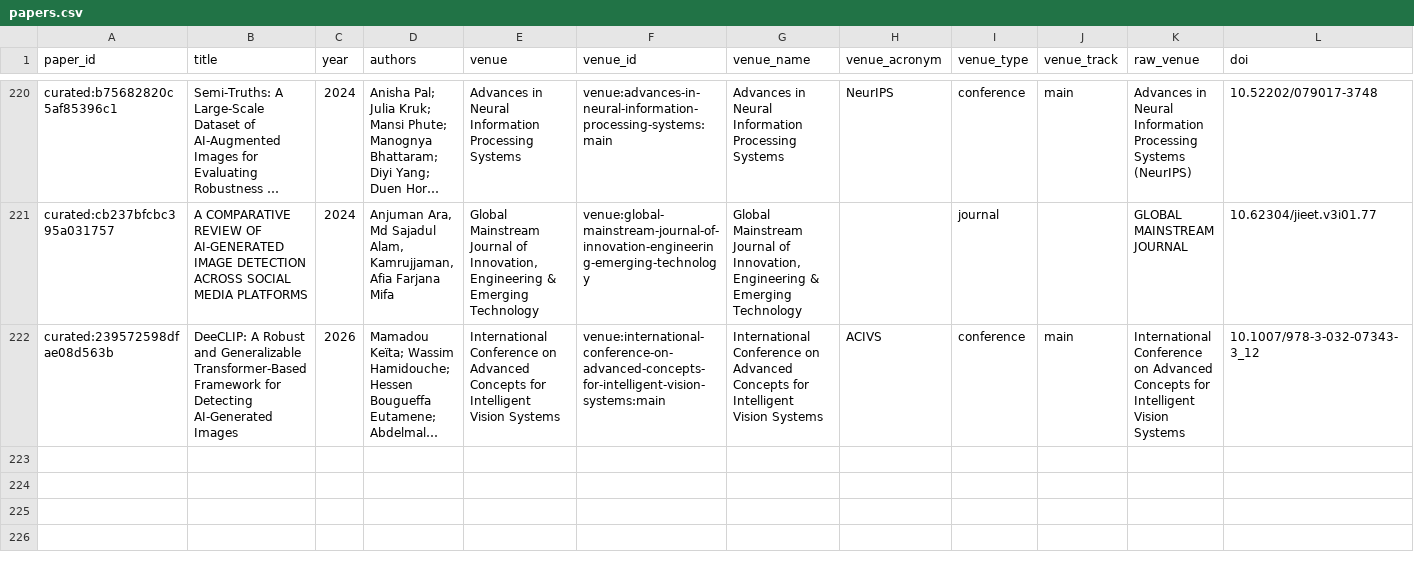
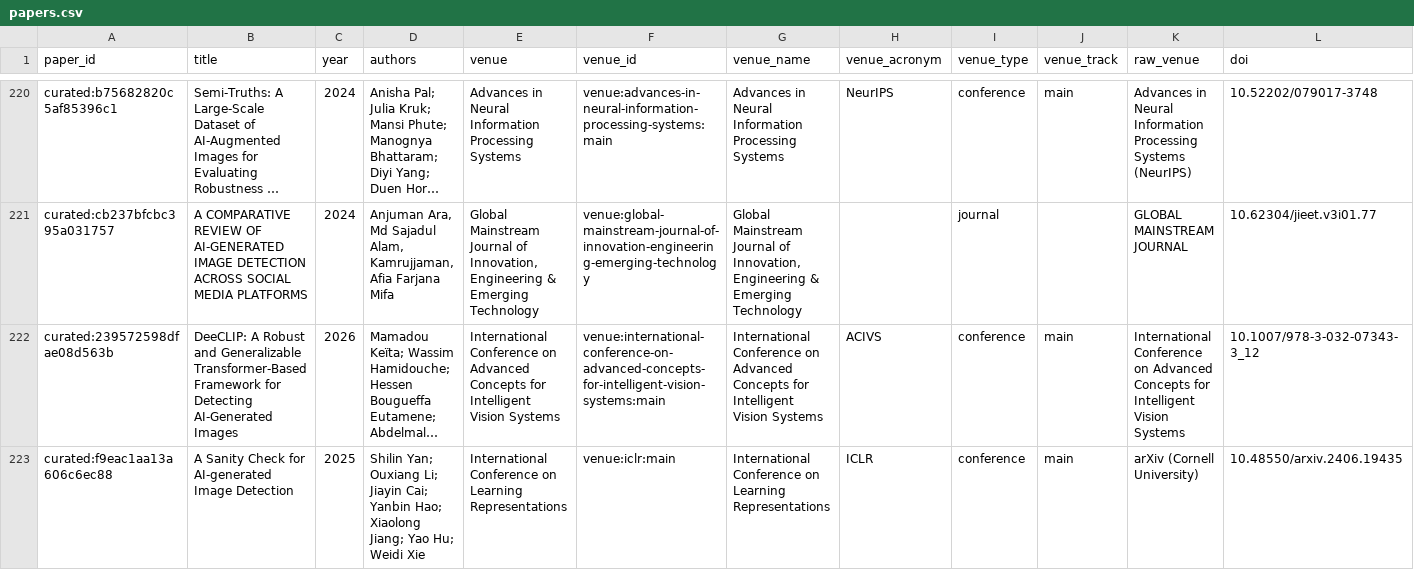
Before and after one commit to meiling-fdu/synthetic-image-research-map, a CSV file: data/curated/papers.csv, drawn as a sheet; only a part is shown, gaps mark what is left out; long unchanged cells end in …; rows hold the shown columns only; the diff names each change by its address in the sheet, - before the commit and + after, or states it on an @@ line.

Commit message:
Update curated data and public preview 2026-07-29 07:42

```diff
--- a/data/curated/papers.csv
+++ b/data/curated/papers.csv
+row 223: curated:f9eac1aa13a606c6ec88 | A Sanity Check for AI-generated Image Detection | 2025 | Shilin Yan; Ouxiang Li; Jiayin Cai; Yanbin Hao; Xiaolong Jiang; Yao Hu; Weidi Xie | International Conference on Learning Representations | venue:iclr:main | International Conference on Learning Representations | ICLR | conference | main | arXiv (Cornell University) | 10.48550/arxiv.2406.19435
```
Also changed, not shown: data/manual/missing_author_mappings_report.csv, data/manual/paper_marker_blocker_report.csv, 3 other files.
